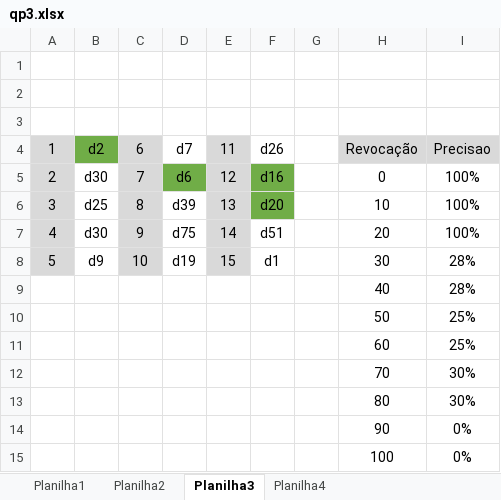
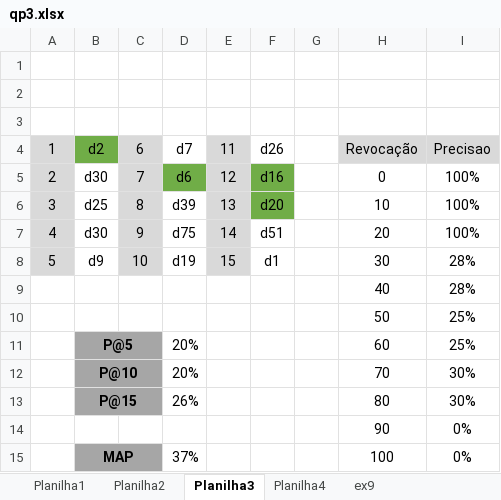
Before and after one commit to Pe-Santana/5Periodo, an Excel workbook: Recuperação de Informação/qp3.xlsx, sheet Planilha3, drawn as a sheet; values as stored, in another font and other column widths than the file's, no borders; charts and pictures not drawn; the diff names each change by its address in the sheet, - before the commit and + after, or states it on an @@ line.

```diff
--- a/Recuperação de Informação/qp3.xlsx (sheet Planilha3)
+++ b/Recuperação de Informação/qp3.xlsx (sheet Planilha3)
+sheet tab: ex9
-B11: (empty)
+B11: P@5
-B11:C13 fill: none
+B11:C13 fill: #A6A6A6
+B11:C11 merged
-D11:D12: (empty)
+D11:D12: 20%
-B12: (empty)
+B12: P@10
+B12:C12 merged
-B13: (empty)
+B13: P@15
+B13:C13 merged
-D13: (empty)
+D13: 26%
-B15: (empty)
+B15: MAP
-B15:C15 fill: none
+B15:C15 fill: #A6A6A6
+B15:C15 merged
-D15: (empty)
+D15: 37%
```
Also changed, not shown: sheet Planilha2, sheet Planilha1, sheet Planilha4, charts or pictures.
